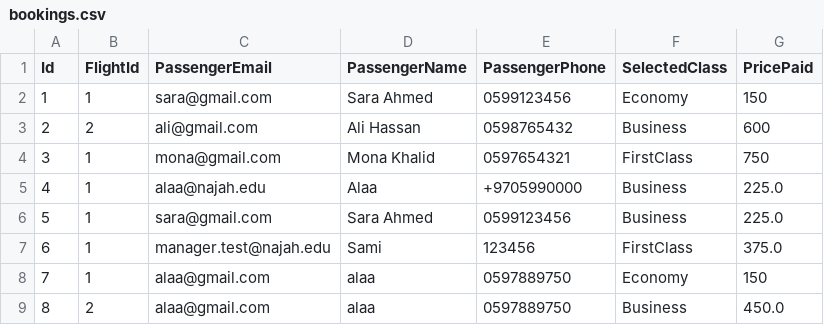
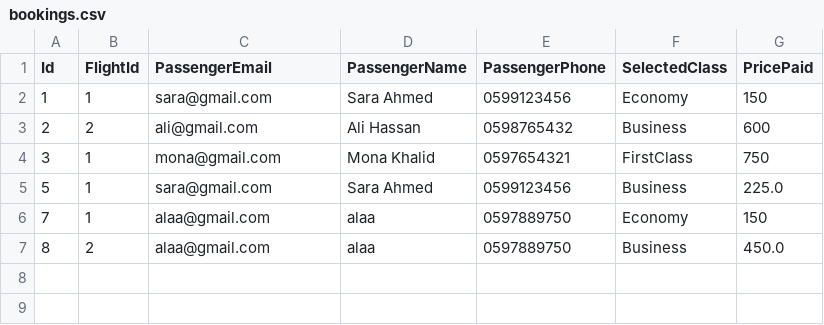
Before and after one commit to alaa-dere/Airport-Ticket-Booking-System, a CSV file: bookings.csv, drawn as a sheet.

Commit message:
Prevent duplicate passenger flight bookings

```diff
--- a/bookings.csv
+++ b/bookings.csv
@@ -4,5 +4,3 @@ Id,FlightId,PassengerEmail,PassengerName,PassengerPhone,SelectedClass,PricePaid
 3,1,mona@gmail.com,Mona Khalid,0597654321,FirstClass,750
-4,1,alaa@najah.edu,Alaa,+9705990000,Business,225.0
 5,1,sara@gmail.com,Sara Ahmed,0599123456,Business,225.0
-6,1,manager.test@najah.edu,Sami,123456,FirstClass,375.0
 7,1,alaa@gmail.com,alaa,0597889750,Economy,150
```
Also changed, not shown: flights_storage.csv, invalid_flights.csv, 5 other files.
